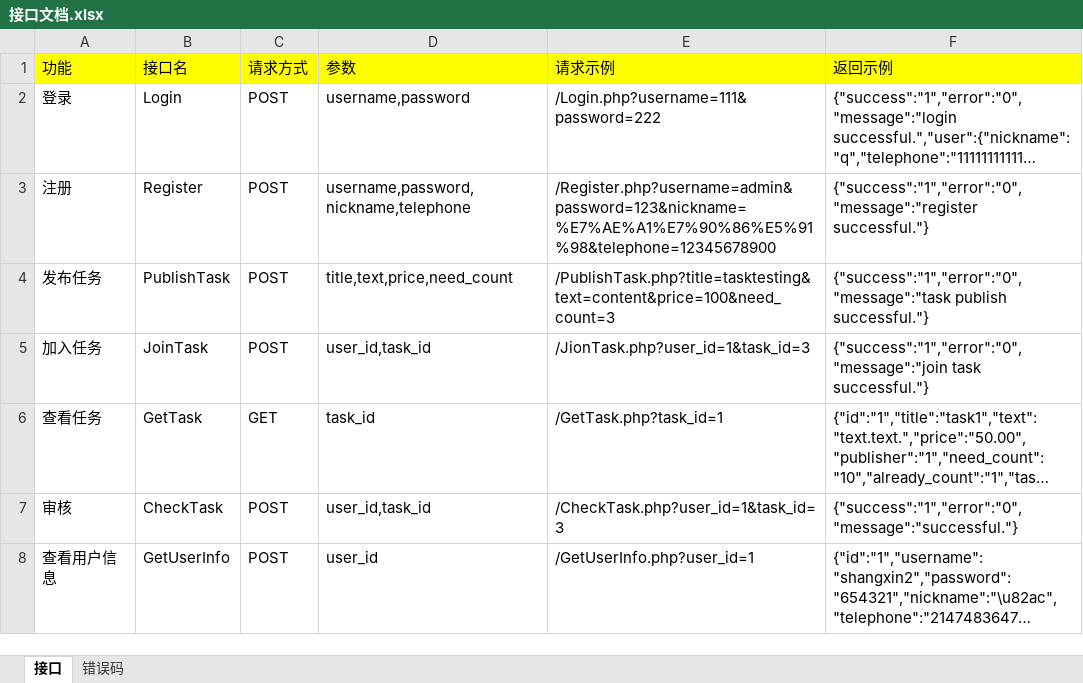
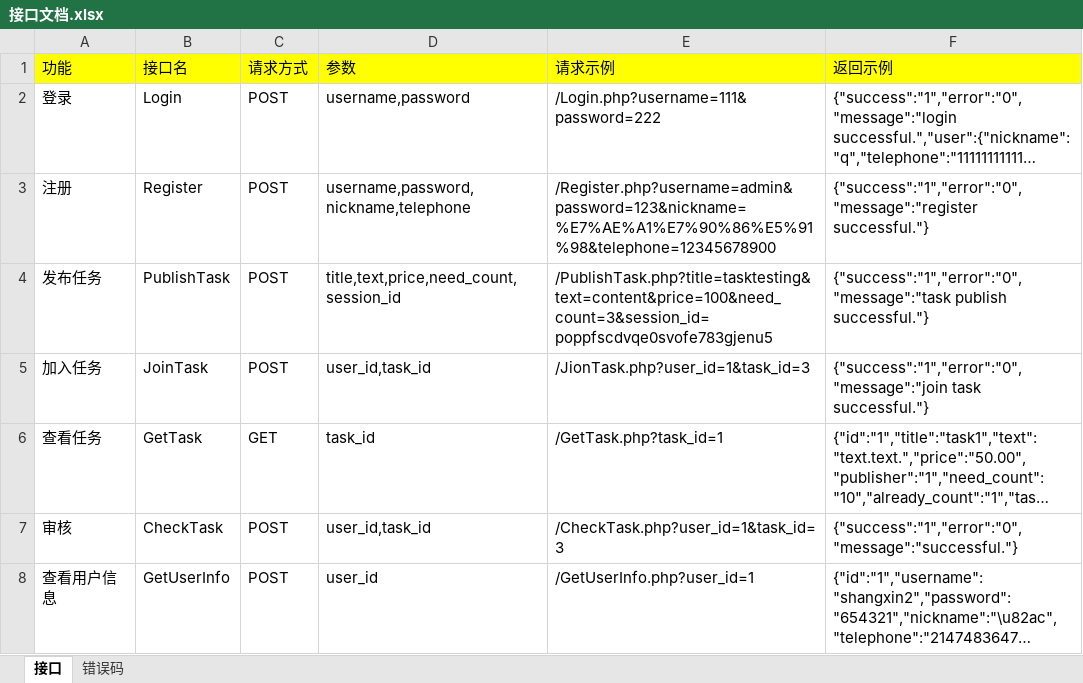
Before and after one commit to YoungSx/Bidding, an Excel workbook: Documents/接口文档.xlsx, sheet 接口, drawn as a sheet; only a part is shown; long unchanged cells end in …; values as stored, in another font and other column widths than the file's, no borders; the diff names each change by its address in the sheet, - before the commit and + after, or states it on an @@ line.

```diff
--- a/Documents/接口文档.xlsx (sheet 接口)
+++ b/Documents/接口文档.xlsx (sheet 接口)
-D4 (参数): title,text,price,need_count
+D4 (参数): title,text,price,need_count,session_id
-E4 (请求示例): /PublishTask.php?title=tasktesting&text=content&price=100&need_count=3
+E4 (请求示例): /PublishTask.php?title=tasktesting&text=content&price=100&need_count=3&session_id=poppfscdvqe0svofe783gjenu5
```
Also changed, not shown: 1 other file.
